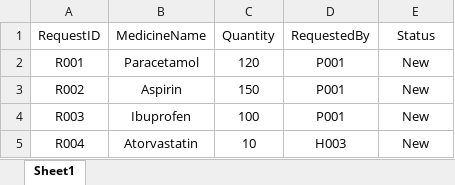
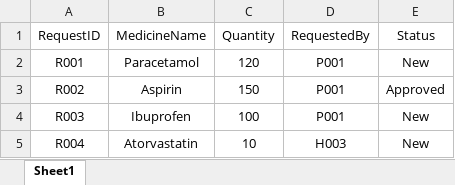
Before and after one commit to RajEstela/OOP_Proj, an Excel workbook: data/ReplenishmentRequest_List.xlsx, sheet Sheet1, drawn as a sheet; values as stored, in another font and other column widths than the file's, no borders; the diff names each change by its address in the sheet, - before the commit and + after, or states it on an @@ line.

```diff
--- a/data/ReplenishmentRequest_List.xlsx (sheet Sheet1)
+++ b/data/ReplenishmentRequest_List.xlsx (sheet Sheet1)
-E3 (Status): New
+E3 (Status): Approved
```
Also changed, not shown: data/MedicalInventory_List.xlsx, data/UserList.xlsx, 1 other file.
